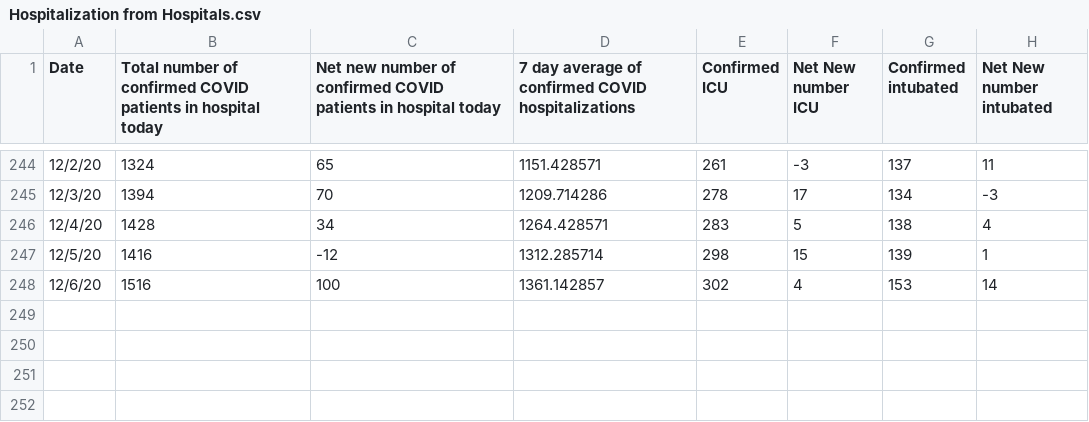
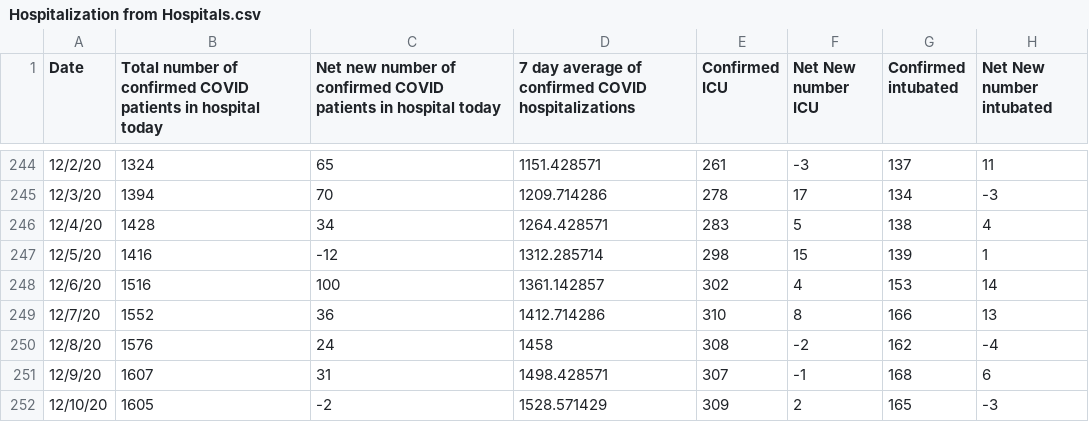
Before and after one commit to Emergent-Epidemics/ma_covid, a CSV file: Testing analysis/covid-19-dashboard_12-05-2020/Hospitalization from Hospitals.csv, drawn as a sheet; only a part is shown, gaps mark what is left out; the diff names each change by its address in the sheet, - before the commit and + after, or states it on an @@ line.

```diff
--- a/Testing analysis/covid-19-dashboard_12-05-2020/Hospitalization from Hospitals.csv
+++ b/Testing analysis/covid-19-dashboard_12-05-2020/Hospitalization from Hospitals.csv
+row 249: 12/7/20 | 1552 | 36 | 1412.714286 | 310 | 8 | 166 | 13
+row 250: 12/8/20 | 1576 | 24 | 1458 | 308 | -2 | 162 | -4
+row 251: 12/9/20 | 1607 | 31 | 1498.428571 | 307 | -1 | 168 | 6
+row 252: 12/10/20 | 1605 | -2 | 1528.571429 | 309 | 2 | 165 | -3
```
Also changed, not shown: Testing analysis/covid-19-dashboard_12-05-2020/Testing2.csv, Testing analysis/covid-19-dashboard_12-05-2020/TestingByDate.csv, 1 other file.
